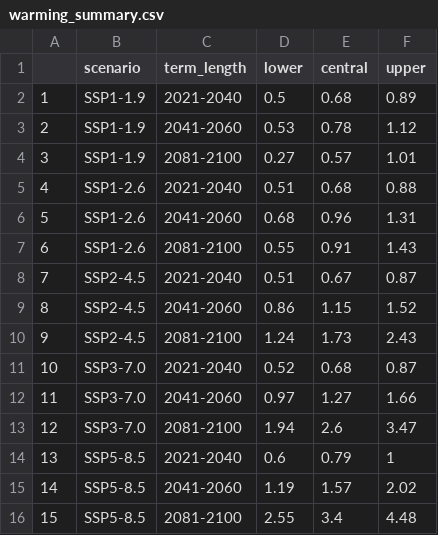
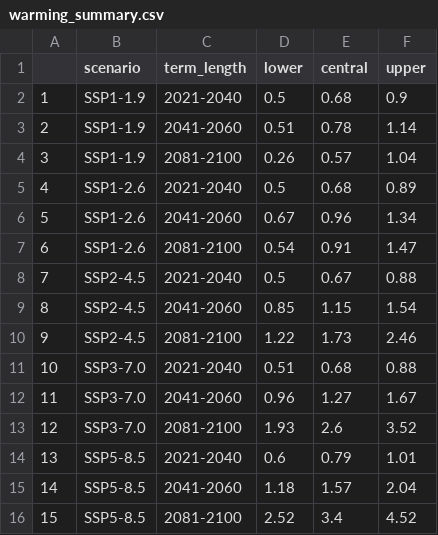
Before and after one commit to jk-brown/IPCC_matilda_parameters, a CSV file: output/summary_results/warming_summary.csv, drawn as a sheet.

Commit message:
correction to setting seed number to make sure results of IPCC aligned ensemble are reproducible

```diff
--- a/output/summary_results/warming_summary.csv
+++ b/output/summary_results/warming_summary.csv
@@ -1,16 +1,16 @@
 "","scenario","term_length","lower","central","upper"
-"1","SSP1-1.9","2021-2040",0.5,0.68,0.89
-"2","SSP1-1.9","2041-2060",0.53,0.78,1.12
-"3","SSP1-1.9","2081-2100",0.27,0.57,1.01
-"4","SSP1-2.6","2021-2040",0.51,0.68,0.88
-"5","SSP1-2.6","2041-2060",0.68,0.96,1.31
-"6","SSP1-2.6","2081-2100",0.55,0.91,1.43
-"7","SSP2-4.5","2021-2040",0.51,0.67,0.87
-"8","SSP2-4.5","2041-2060",0.86,1.15,1.52
-"9","SSP2-4.5","2081-2100",1.24,1.73,2.43
-"10","SSP3-7.0","2021-2040",0.52,0.68,0.87
-"11","SSP3-7.0","2041-2060",0.97,1.27,1.66
-"12","SSP3-7.0","2081-2100",1.94,2.6,3.47
-"13","SSP5-8.5","2021-2040",0.6,0.79,1
-"14","SSP5-8.5","2041-2060",1.19,1.57,2.02
-"15","SSP5-8.5","2081-2100",2.55,3.4,4.48
+"1","SSP1-1.9","2021-2040",0.5,0.68,0.9
+"2","SSP1-1.9","2041-2060",0.51,0.78,1.14
+"3","SSP1-1.9","2081-2100",0.26,0.57,1.04
+"4","SSP1-2.6","2021-2040",0.5,0.68,0.89
+"5","SSP1-2.6","2041-2060",0.67,0.96,1.34
+"6","SSP1-2.6","2081-2100",0.54,0.91,1.47
+"7","SSP2-4.5","2021-2040",0.5,0.67,0.88
+"8","SSP2-4.5","2041-2060",0.85,1.15,1.54
+"9","SSP2-4.5","2081-2100",1.22,1.73,2.46
+"10","SSP3-7.0","2021-2040",0.51,0.68,0.88
+"11","SSP3-7.0","2041-2060",0.96,1.27,1.67
+"12","SSP3-7.0","2081-2100",1.93,2.6,3.52
+"13","SSP5-8.5","2021-2040",0.6,0.79,1.01
+"14","SSP5-8.5","2041-2060",1.18,1.57,2.04
+"15","SSP5-8.5","2081-2100",2.52,3.4,4.52
```
Also changed, not shown: 2 other files.
